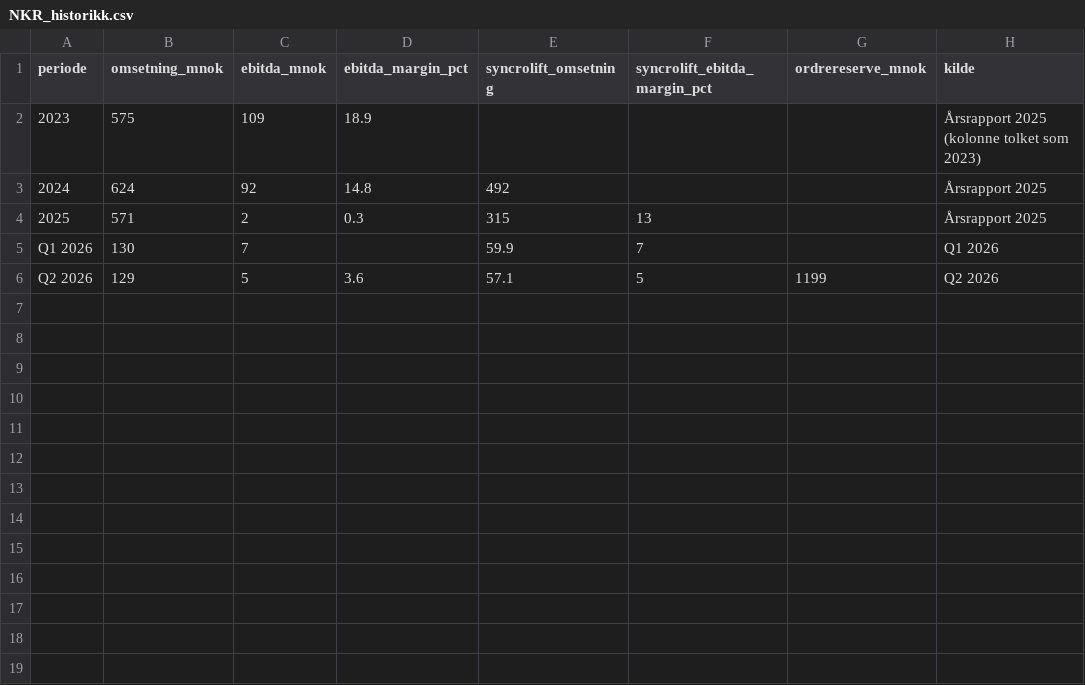
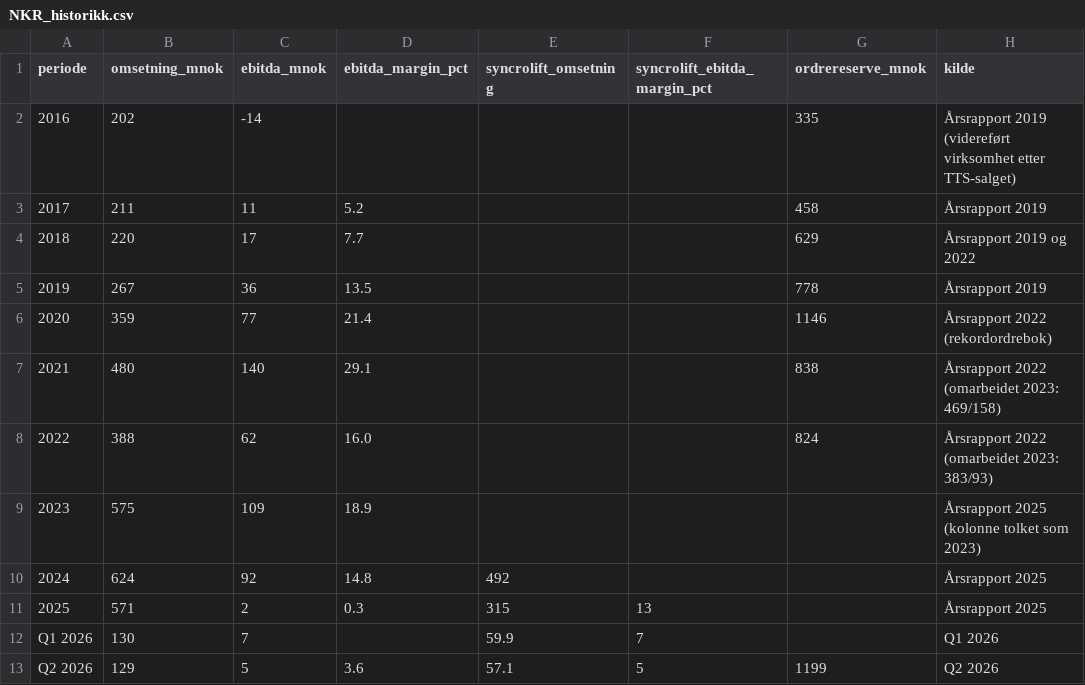
Before and after one commit to KristineNygaard/Claude, a CSV file: aksjeagent/data/NKR_historikk.csv, drawn as a sheet.

```diff
--- a/aksjeagent/data/NKR_historikk.csv
+++ b/aksjeagent/data/NKR_historikk.csv
@@ -1,2 +1,9 @@
 periode,omsetning_mnok,ebitda_mnok,ebitda_margin_pct,syncrolift_omsetning,syncrolift_ebitda_margin_pct,ordrereserve_mnok,kilde
+2016,202,-14,,,,335,Årsrapport 2019 (videreført virksomhet etter TTS-salget)
+2017,211,11,5.2,,,458,Årsrapport 2019
+2018,220,17,7.7,,,629,Årsrapport 2019 og 2022
+2019,267,36,13.5,,,778,Årsrapport 2019
+2020,359,77,21.4,,,1146,Årsrapport 2022 (rekordordrebok)
+2021,480,140,29.1,,,838,Årsrapport 2022 (omarbeidet 2023: 469/158)
+2022,388,62,16.0,,,824,Årsrapport 2022 (omarbeidet 2023: 383/93)
 2023,575,109,18.9,,,,Årsrapport 2025 (kolonne tolket som 2023)
```
Also changed, not shown: aksjeagent/data/BOR_historikk.csv, 10 other files.
